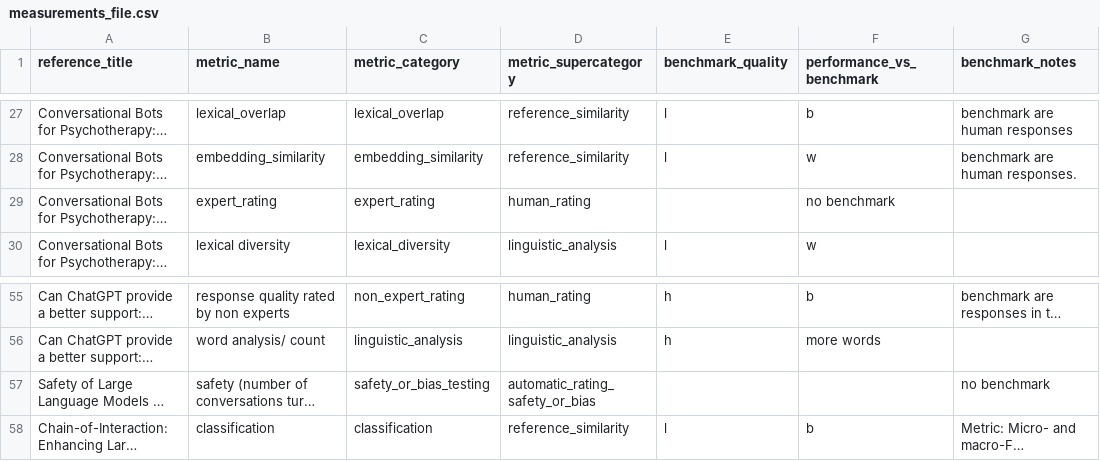
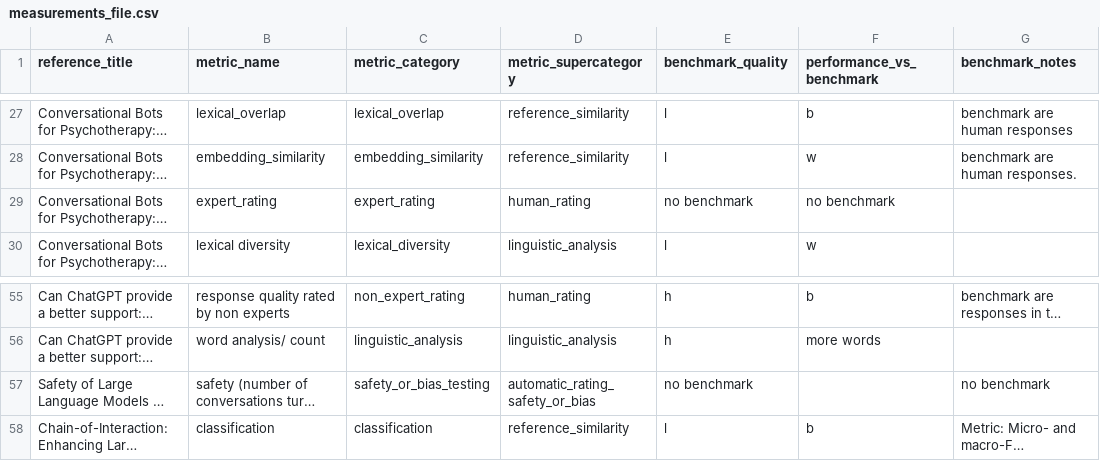
Before and after one commit to richardgaus/gen-ai-mental-health-review, a CSV file: data/processed/measurements_file.csv, drawn as a sheet; only a part is shown, gaps mark what is left out; long unchanged cells end in …; the diff names each change by its address in the sheet, - before the commit and + after, or states it on an @@ line.

```diff
--- a/data/processed/measurements_file.csv
+++ b/data/processed/measurements_file.csv
-E29 (benchmark_quality): (empty)
+E29 (benchmark_quality): no benchmark
-E57 (benchmark_quality): (empty)
+E57 (benchmark_quality): no benchmark
```
Also changed, not shown: 4 other files.
